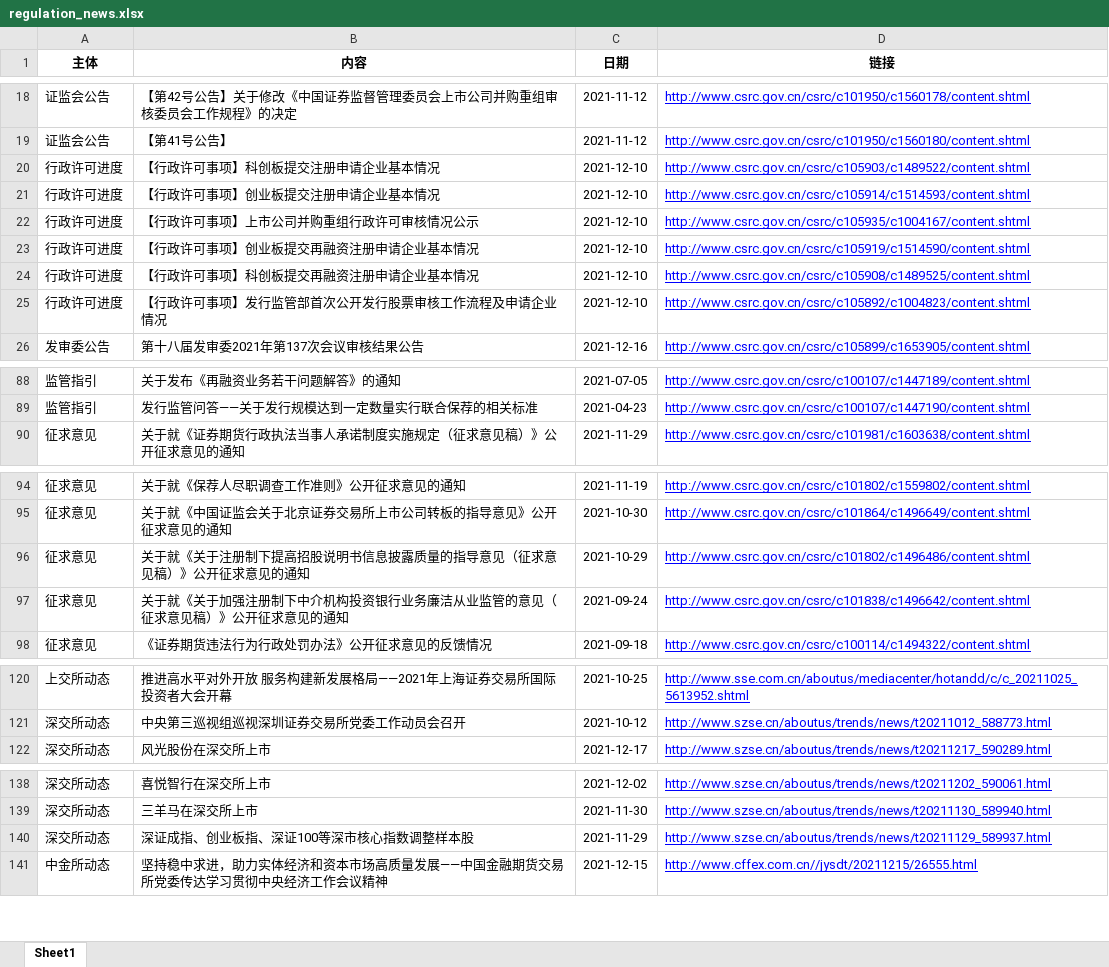
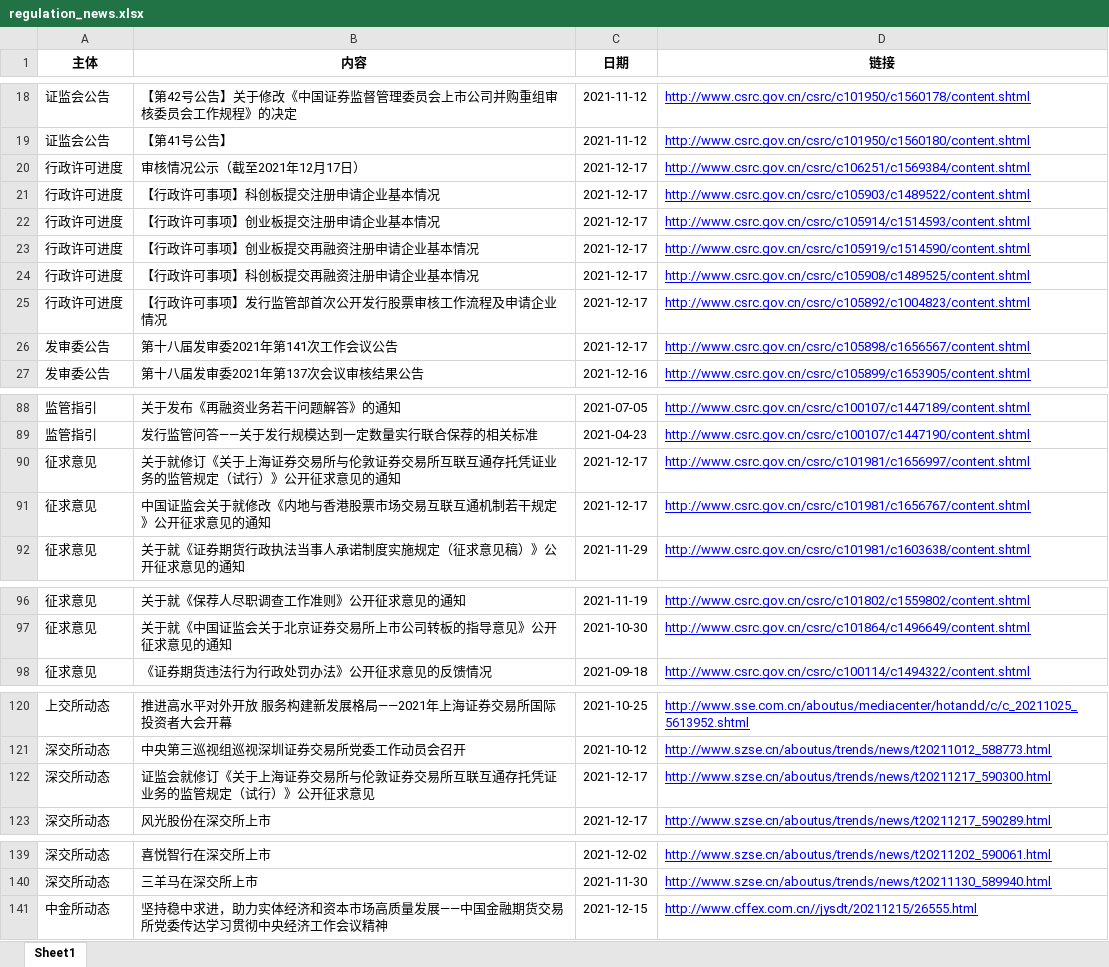
Before and after one commit to VictorZGg/python, an Excel workbook: zjh/regulation_news.xlsx, sheet Sheet1, drawn as a sheet; only a part is shown, gaps mark what is left out; values as stored, in another font and other column widths than the file's, no borders; removed rows and columns are numbered as before the commit, all else as after; the diff covers the shown part only; the diff names each change by its address in the sheet, - before the commit and + after, or states it on an @@ line.

```diff
--- a/zjh/regulation_news.xlsx (sheet Sheet1)
+++ b/zjh/regulation_news.xlsx (sheet Sheet1)
+row 20: 行政许可进度 | 审核情况公示（截至2021年12月17日） | 2021-12-17 | http://www.csrc.gov.cn/csrc/c106251/c1569384/content.shtml
-C21:C22 (日期): 2021-12-10
+C21:C22 (日期): 2021-12-17
-row 22: 行政许可进度 | 【行政许可事项】上市公司并购重组行政许可审核情况公示 | 2021-12-10 | http://www.csrc.gov.cn/csrc/c105935/c1004167/content.shtml
-C23:C25 (日期): 2021-12-10
+C23:C25 (日期): 2021-12-17
+row 26: 发审委公告 | 第十八届发审委2021年第141次工作会议公告 | 2021-12-17 | http://www.csrc.gov.cn/csrc/c105898/c1656567/content.shtml
+row 90: 征求意见 | 关于就修订《关于上海证券交易所与伦敦证券交易所互联互通存托凭证业务的监管规定（试行）》公开征求意见的通知 | 2021-12-17 | http://www.csrc.gov.cn/csrc/c101981/c1656997/content.shtml
+row 91: 征求意见 | 中国证监会关于就修改《内地与香港股票市场交易互联互通机制若干规定》公开征求意见的通知 | 2021-12-17 | http://www.csrc.gov.cn/csrc/c101981/c1656767/content.shtml
-row 96: 征求意见 | 关于就《关于注册制下提高招股说明书信息披露质量的指导意见（征求意见稿）》公开征求意见的通知 | 2021-10-29 | http://www.csrc.gov.cn/csrc/c101802/c1496486/content.shtml
-row 97: 征求意见 | 关于就《关于加强注册制下中介机构投资银行业务廉洁从业监管的意见（征求意见稿）》公开征求意见的通知 | 2021-09-24 | http://www.csrc.gov.cn/csrc/c101838/c1496642/content.shtml
+row 122: 深交所动态 | 证监会就修订《关于上海证券交易所与伦敦证券交易所互联互通存托凭证业务的监管规定（试行）》公开征求意见 | 2021-12-17 | http://www.szse.cn/aboutus/trends/news/t20211217_590300.html
-row 140: 深交所动态 | 深证成指、创业板指、深证100等深市核心指数调整样本股 | 2021-11-29 | http://www.szse.cn/aboutus/trends/news/t20211129_589937.html
```
Also changed, not shown: 13 added rows, 14 removed rows and 3 edited cells elsewhere in this sheet, web/news.xlsx, 6 other files.
